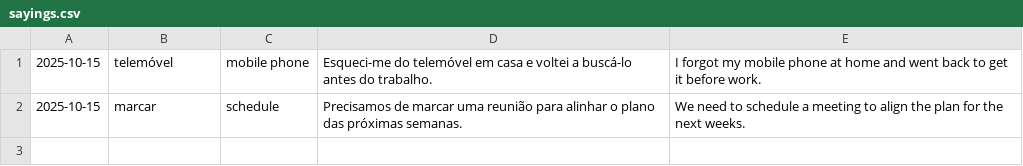
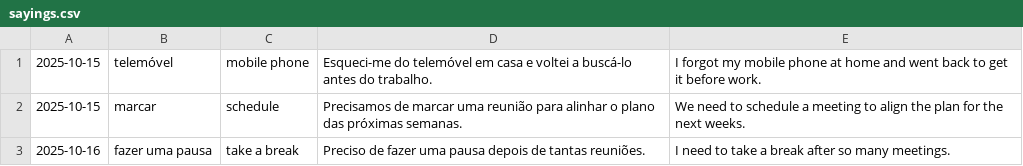
Before and after one commit to ksimons29/anki-portuguese-sayings, a CSV file: data/sayings.csv, drawn as a sheet; the diff names each change by its address in the sheet, - before the commit and + after, or states it on an @@ line.

Commit message:
GPT Vocabulary Automater pipeline: transformer + runner + master CSV update
- Uses model: "GPT Vocabulary Automater"
- Dedupe by word_en (first/sort field)
- Logs to iCloud /Portuguese/Anki/logs
- Added sample rows to data/sayings.csv

```diff
--- a/data/sayings.csv
+++ b/data/sayings.csv
+row 3: 2025-10-16 | fazer uma pausa | take a break | Preciso de fazer uma pausa depois de tantas reuniões. | I need to take a break after so many meetings.
```
Also changed, not shown: 3 other files.
